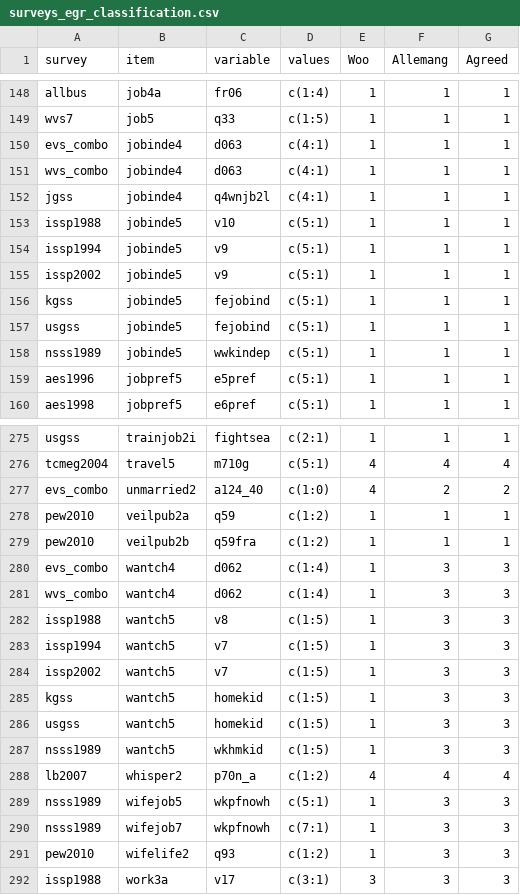
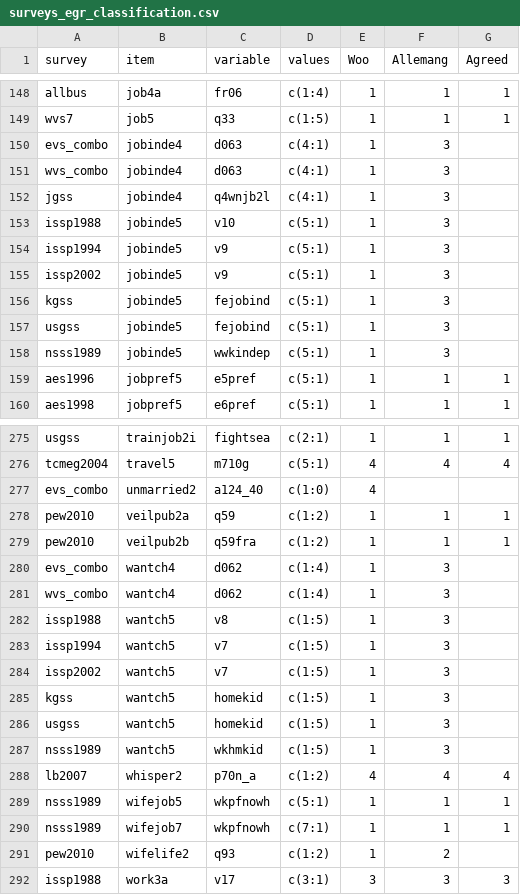
Before and after one commit to fsolt/dcpo_gender_roles, a CSV file: data-raw/surveys_egr_classification.csv, drawn as a sheet; only a part is shown, gaps mark what is left out; the diff covers the shown part only.

```diff
--- a/data-raw/surveys_egr_classification.csv
+++ b/data-raw/surveys_egr_classification.csv
@@ -149,11 +149,11 @@ allbus,job4a,fr06,c(1:4),1,1,1
 wvs7,job5,q33,c(1:5),1,1,1
-evs_combo,jobinde4,d063,c(4:1),1,1,1
-wvs_combo,jobinde4,d063,c(4:1),1,1,1
-jgss,jobinde4,q4wnjb2l,c(4:1),1,1,1
-issp1988,jobinde5,v10,c(5:1),1,1,1
-issp1994,jobinde5,v9,c(5:1),1,1,1
-issp2002,jobinde5,v9,c(5:1),1,1,1
-kgss,jobinde5,fejobind,c(5:1),1,1,1
-usgss,jobinde5,fejobind,c(5:1),1,1,1
-nsss1989,jobinde5,wwkindep,c(5:1),1,1,1
+evs_combo,jobinde4,d063,c(4:1),1,3,
+wvs_combo,jobinde4,d063,c(4:1),1,3,
+jgss,jobinde4,q4wnjb2l,c(4:1),1,3,
+issp1988,jobinde5,v10,c(5:1),1,3,
+issp1994,jobinde5,v9,c(5:1),1,3,
+issp2002,jobinde5,v9,c(5:1),1,3,
+kgss,jobinde5,fejobind,c(5:1),1,3,
+usgss,jobinde5,fejobind,c(5:1),1,3,
+nsss1989,jobinde5,wwkindep,c(5:1),1,3,
 aes1996,jobpref5,e5pref,c(5:1),1,1,1
@@ -276,17 +276,17 @@ usgss,trainjob2i,fightsea,c(2:1),1,1,1
 tcmeg2004,travel5,m710g,c(5:1),4,4,4
-evs_combo,unmarried2,a124_40,c(1:0),4,2,2
+evs_combo,unmarried2,a124_40,c(1:0),4,,
 pew2010,veilpub2a,q59,c(1:2),1,1,1
 pew2010,veilpub2b,q59fra,c(1:2),1,1,1
-evs_combo,wantch4,d062,c(1:4),1,3,3
-wvs_combo,wantch4,d062,c(1:4),1,3,3
-issp1988,wantch5,v8,c(1:5),1,3,3
-issp1994,wantch5,v7,c(1:5),1,3,3
-issp2002,wantch5,v7,c(1:5),1,3,3
-kgss,wantch5,homekid,c(1:5),1,3,3
-usgss,wantch5,homekid,c(1:5),1,3,3
-nsss1989,wantch5,wkhmkid,c(1:5),1,3,3
+evs_combo,wantch4,d062,c(1:4),1,3,
+wvs_combo,wantch4,d062,c(1:4),1,3,
+issp1988,wantch5,v8,c(1:5),1,3,
+issp1994,wantch5,v7,c(1:5),1,3,
+issp2002,wantch5,v7,c(1:5),1,3,
+kgss,wantch5,homekid,c(1:5),1,3,
+usgss,wantch5,homekid,c(1:5),1,3,
+nsss1989,wantch5,wkhmkid,c(1:5),1,3,
 lb2007,whisper2,p70n_a,c(1:2),4,4,4
-nsss1989,wifejob5,wkpfnowh,c(5:1),1,3,3
-nsss1989,wifejob7,wkpfnowh,c(7:1),1,3,3
-pew2010,wifelife2,q93,c(1:2),1,3,3
+nsss1989,wifejob5,wkpfnowh,c(5:1),1,1,1
+nsss1989,wifejob7,wkpfnowh,c(7:1),1,1,1
+pew2010,wifelife2,q93,c(1:2),1,2,
 issp1988,work3a,v17,c(3:1),3,3,3
```
Also changed, not shown: 132 edited cells elsewhere in this file.
